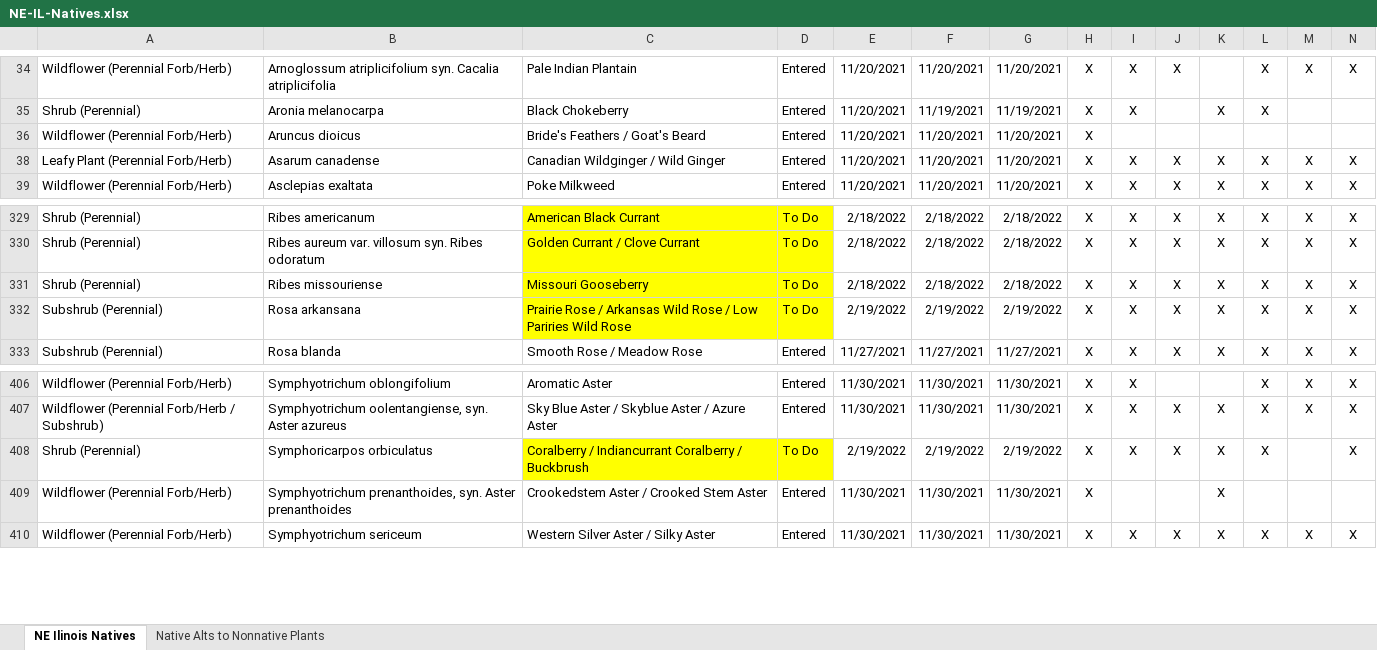
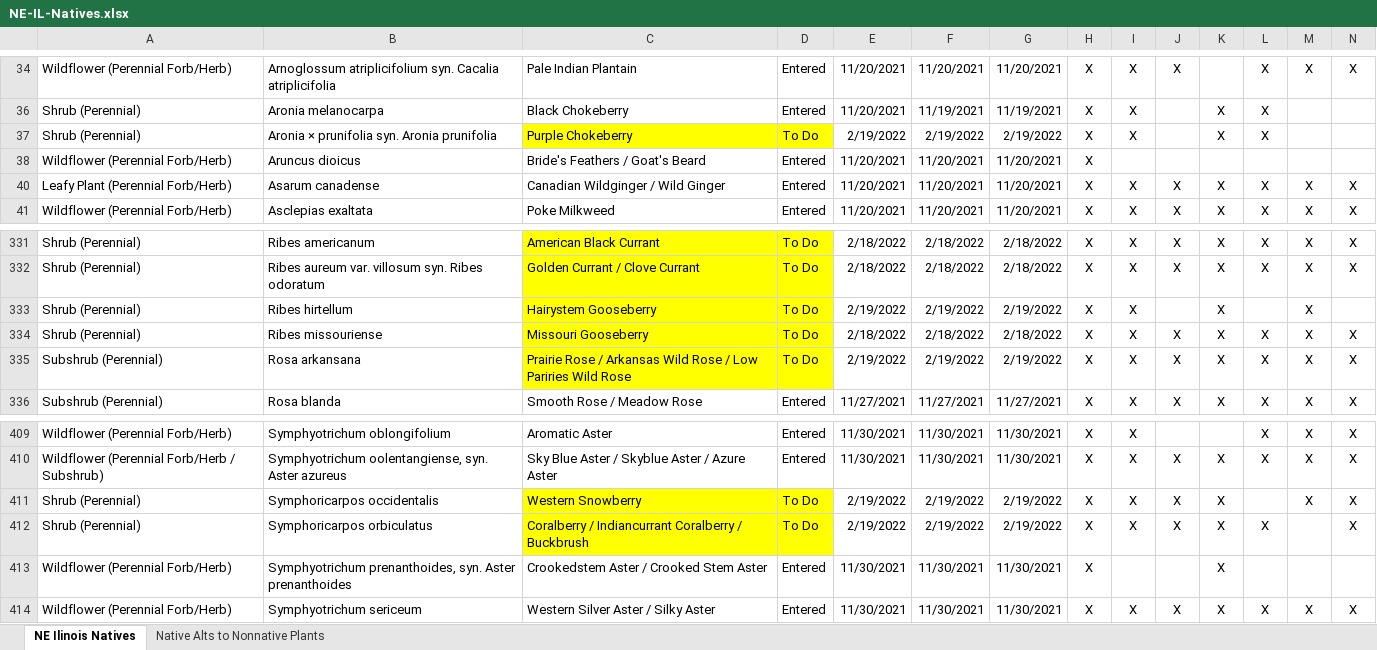
Before and after one commit to franklesniak/NE-Illinois-Native-Plants, an Excel workbook: NE-IL-Natives.xlsx, sheet NE Ilinois Natives, drawn as a sheet; only a part is shown, gaps mark what is left out; values as stored, in another font and other column widths than the file's, no borders; conditional formats not drawn; rows hold the shown columns only; the diff names each change by its address in the sheet, - before the commit and + after, or states it on an @@ line.

Commit message:
Couple more small shrubs

```diff
--- a/NE-IL-Natives.xlsx (sheet NE Ilinois Natives)
+++ b/NE-IL-Natives.xlsx (sheet NE Ilinois Natives)
+row 37: Shrub (Perennial) | Aronia × prunifolia syn. Aronia prunifolia | Purple Chokeberry | To Do | 2/19/2022 | 2/19/2022 | 2/19/2022 | X | X |  | X | X
+row 333: Shrub (Perennial) | Ribes hirtellum | Hairystem Gooseberry | To Do | 2/19/2022 | 2/19/2022 | 2/19/2022 | X | X |  | X |  | X
+row 411: Shrub (Perennial) | Symphoricarpos occidentalis | Western Snowberry | To Do | 2/19/2022 | 2/19/2022 | 2/19/2022 | X | X | X | X |  | X | X
```
Also changed, not shown: formulas that keep their value, hidden cells.
